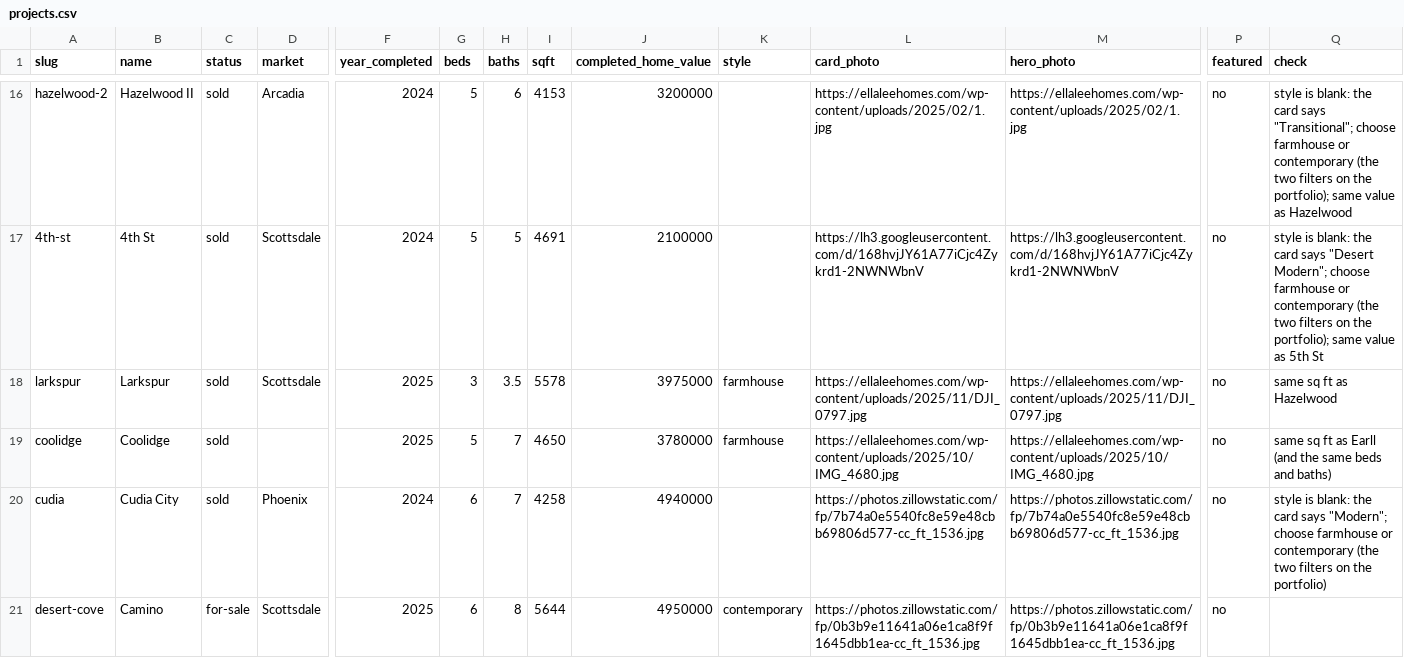
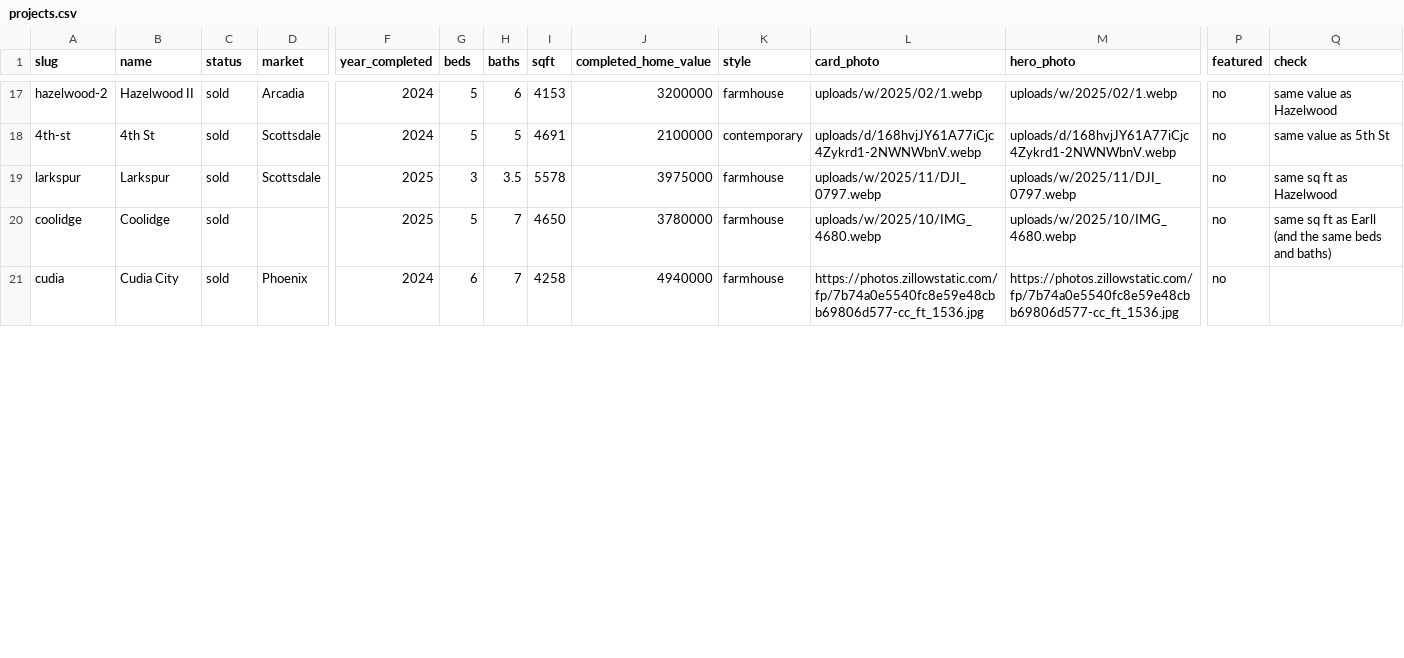
Before and after one commit to joshrkay/ellaleehomes, a CSV file: data/projects.csv, drawn as a sheet; only a part is shown, gaps mark what is left out; removed rows and columns are numbered as before the commit, all else as after; rows hold the shown columns only; the diff covers the shown part only; the diff names each change by its address in the sheet, - before the commit and + after, or states it on an @@ line.

```diff
--- a/data/projects.csv
+++ b/data/projects.csv
-K17 (style): (empty)
+K17 (style): farmhouse
-L17 (card_photo): https://ellaleehomes.com/wp-content/uploads/2025/02/1.jpg
+L17 (card_photo): uploads/w/2025/02/1.webp
-M17 (hero_photo): https://ellaleehomes.com/wp-content/uploads/2025/02/1.jpg
+M17 (hero_photo): uploads/w/2025/02/1.webp
-Q17 (check): style is blank: the card says "Transitional"; choose farmhouse or contemporary (the two filters on the portfolio); same value…
+Q17 (check): same value…
-K18 (style): (empty)
+K18 (style): contemporary
-L18 (card_photo): https://lh3.googleusercontent.com/d/168hvjJY61A77iCjc4Zykrd1-2NWNWbnV
+L18 (card_photo): uploads/d/168hvjJY61A77iCjc4Zykrd1-2NWNWbnV.webp
-M18 (hero_photo): https://lh3.googleusercontent.com/d/168hvjJY61A77iCjc4Zykrd1-2NWNWbnV
+M18 (hero_photo): uploads/d/168hvjJY61A77iCjc4Zykrd1-2NWNWbnV.webp
-Q18 (check): style is blank: the card says "Desert Modern"; choose farmhouse or contemporary (the two filters on the portfolio); same value…
+Q18 (check): same value…
-L19 (card_photo): https://ellaleehomes.com/wp-content/uploads/2025/11/DJI_0797.jpg
+L19 (card_photo): uploads/w/2025/11/DJI_0797.webp
-M19 (hero_photo): https://ellaleehomes.com/wp-content/uploads/2025/11/DJI_0797.jpg
+M19 (hero_photo): uploads/w/2025/11/DJI_0797.webp
-L20 (card_photo): https://ellaleehomes.com/wp-content/uploads/2025/10/IMG_4680.jpg
+L20 (card_photo): uploads/w/2025/10/IMG_4680.webp
-M20 (hero_photo): https://ellaleehomes.com/wp-content/uploads/2025/10/IMG_4680.jpg
+M20 (hero_photo): uploads/w/2025/10/IMG_4680.webp
-K21 (style): (empty)
+K21 (style): farmhouse
-Q21 (check): style is blank: the card says "Modern"; choose farmhouse or contemporary (the two filters on the portfolio)
+Q21 (check): (empty)
-row 21: desert-cove | Camino | for-sale | Scottsdale | 2025 | 6 | 8 | 5644 | 4950000 | contemporary | https://photos.zillowstatic.com/fp/0b3b9e11641a06e1ca8f9f1645dbb1ea-cc_ft_1536.jpg | https://photos.zillowstatic.com/fp/0b3b9e11641a06e1ca8f9f1645dbb1ea-cc_ft_1536.jpg | no
```
Also changed, not shown: 2 added rows, 2 removed rows and 43 edited cells elsewhere in this file, 10 other files.
